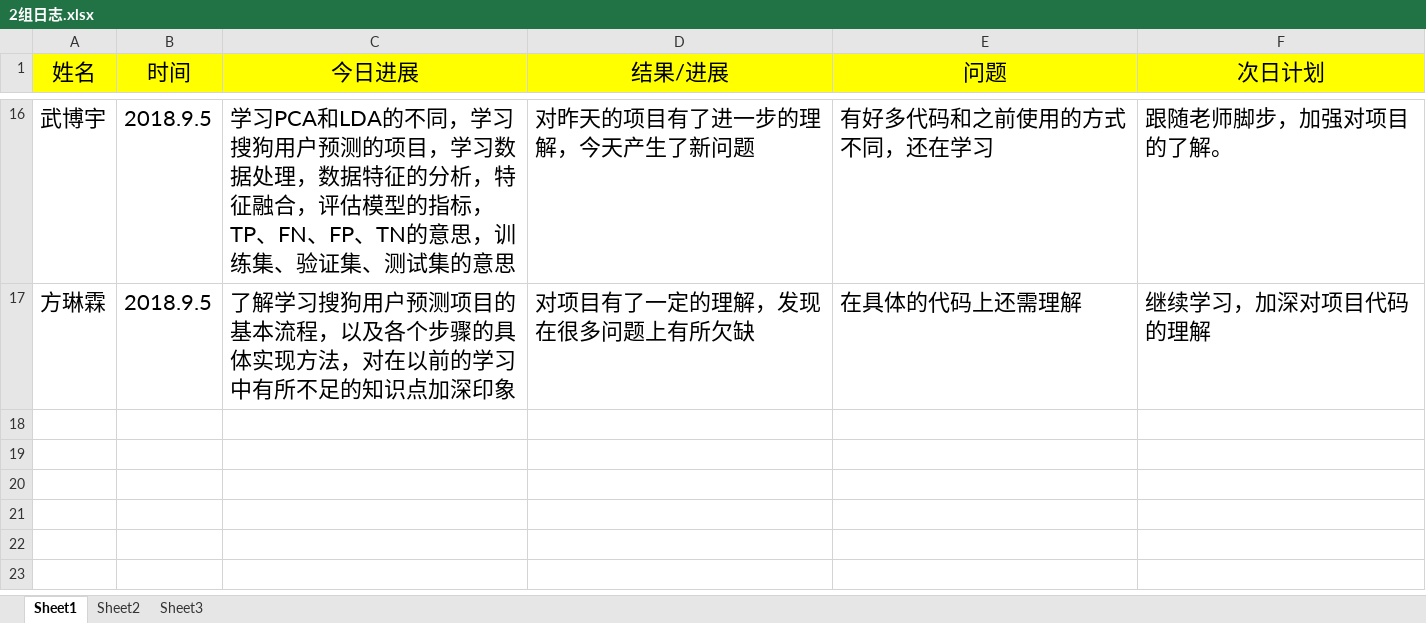
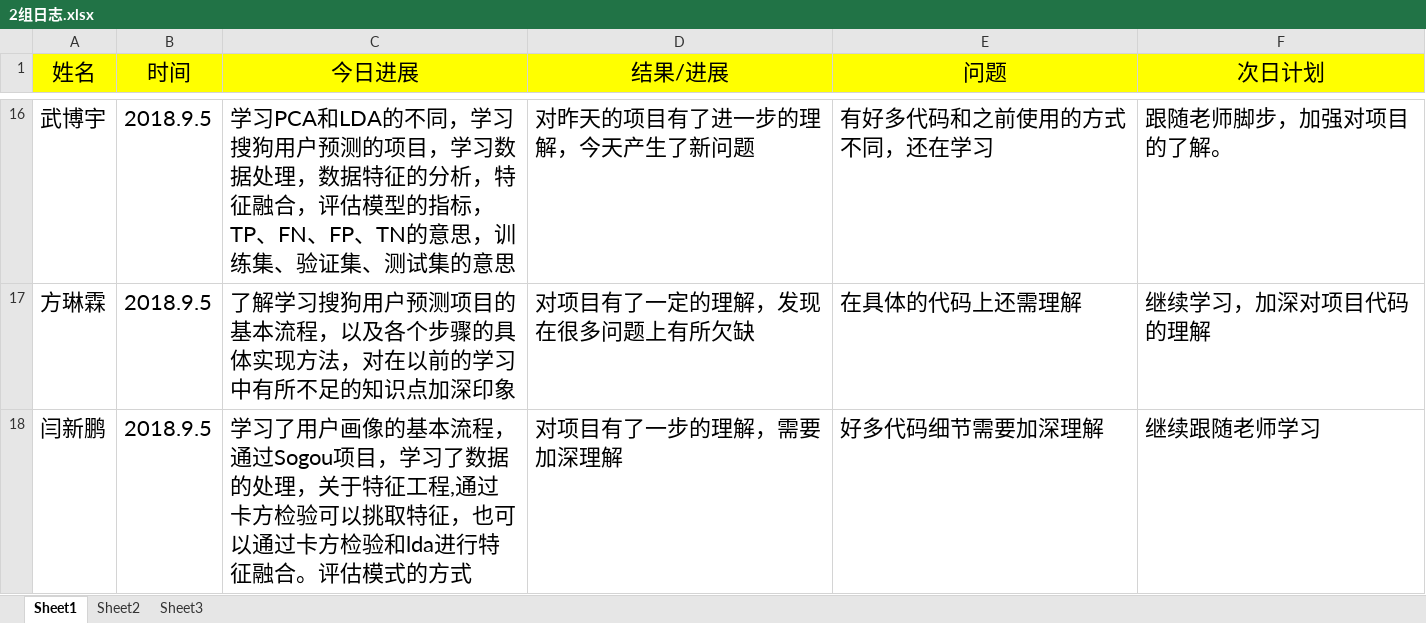
Before and after one commit to adhesive5/1601Mtest, an Excel workbook: 2组日志.xlsx, sheet Sheet1, drawn as a sheet; only a part is shown, gaps mark what is left out; values as stored, in another font and other column widths than the file's, no borders; the diff names each change by its address in the sheet, - before the commit and + after, or states it on an @@ line.

Commit message:
yxp

```diff
--- a/2组日志.xlsx (sheet Sheet1)
+++ b/2组日志.xlsx (sheet Sheet1)
+row 18: 闫新鹏 | 2018.9.5 | 学习了用户画像的基本流程，通过Sogou项目，学习了数据的处理，关于特征工程,通过卡方检验可以挑取特征，也可以通过卡方检验和lda进行特征融合。评估模式的方式 | 对项目有了一步的理解，需要加深理解 | 好多代码细节需要加深理解 | 继续跟随老师学习
```
